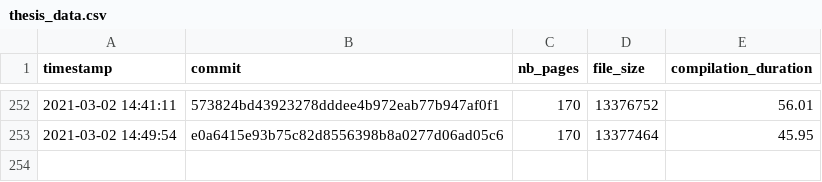
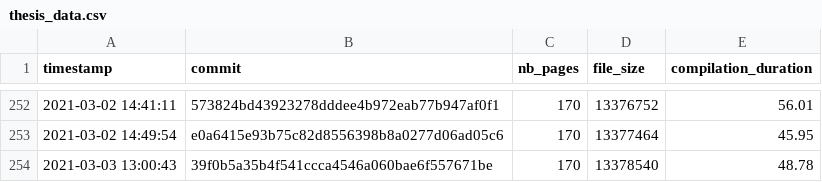
Before and after one commit to Ezibenroc/thesis, a CSV file: build/thesis_data.csv, drawn as a sheet; only a part is shown, gaps mark what is left out.

Commit message:
New compilation

```diff
--- a/build/thesis_data.csv
+++ b/build/thesis_data.csv
@@ -253 +253,2 @@ timestamp,commit,nb_pages,file_size,compilation_duration
 2021-03-02 14:49:54,e0a6415e93b75c82d8556398b8a0277d06ad05c6,170,13377464,45.95
+2021-03-03 13:00:43,39f0b5a35b4f541ccca4546a060bae6f557671be,170,13378540,48.78
```
Also changed, not shown: 2 other files.
